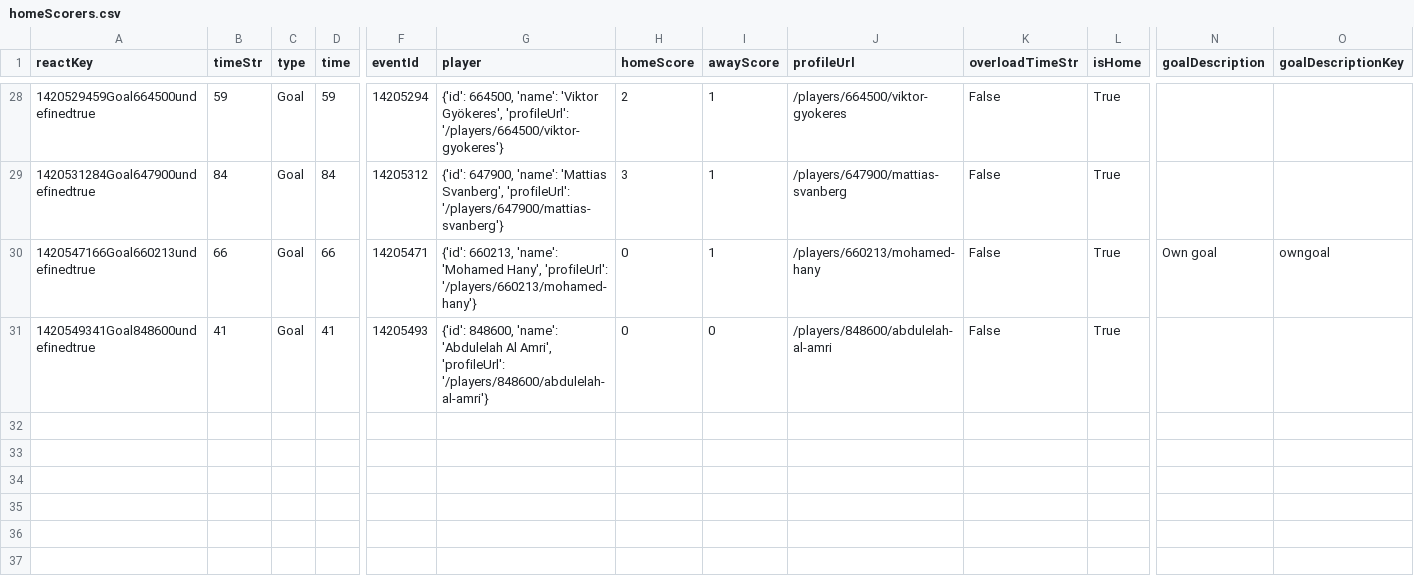
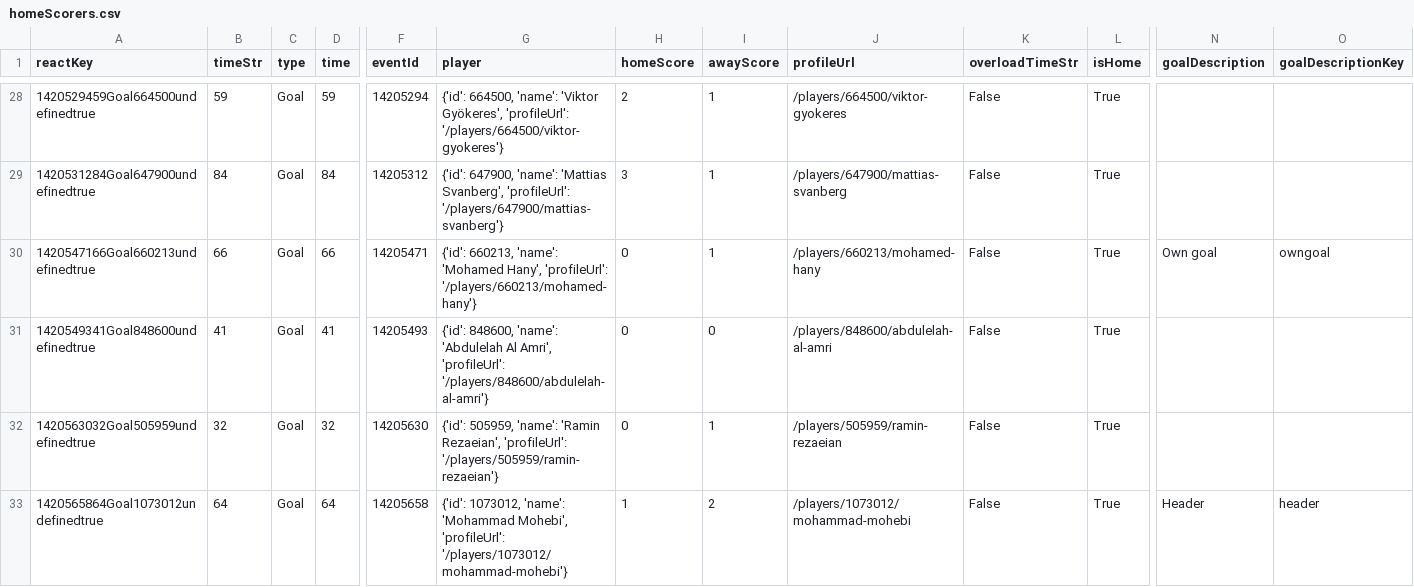
Before and after one commit to bolaxel/wcup26, a CSV file: goals/csv/homeScorers.csv, drawn as a sheet; only a part is shown, gaps mark what is left out; rows hold the shown columns only; the diff names each change by its address in the sheet, - before the commit and + after, or states it on an @@ line.

```diff
--- a/goals/csv/homeScorers.csv
+++ b/goals/csv/homeScorers.csv
+row 32: 1420563032Goal505959undefinedtrue | 32 | Goal | 32 | 14205630 | {'id': 505959, 'name': 'Ramin Rezaeian', 'profileUrl': '/players/505959/ramin-rezaeian'} | 0 | 1 | /players/505959/ramin-rezaeian | False | True
+row 33: 1420565864Goal1073012undefinedtrue | 64 | Goal | 64 | 14205658 | {'id': 1073012, 'name': 'Mohammad Mohebi', 'profileUrl': '/players/1073012/mohammad-mohebi'} | 1 | 2 | /players/1073012/mohammad-mohebi | False | True | Header | header
```
Also changed, not shown: goals/csv/awayScorers.csv, matchStats/csv/fotmob_match_stats.csv, 6 other files.
